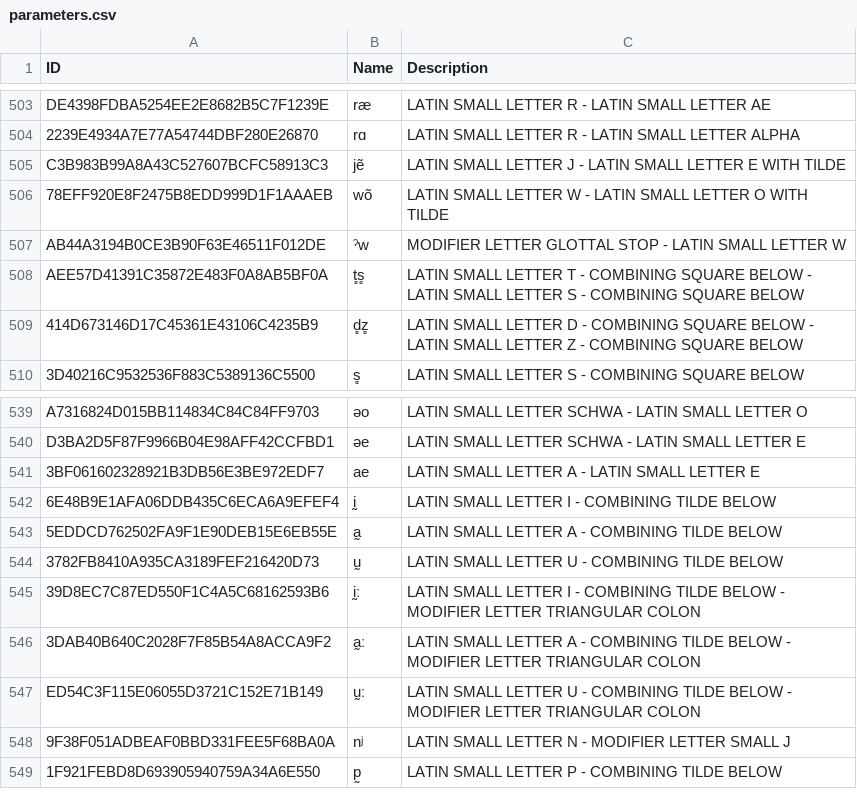
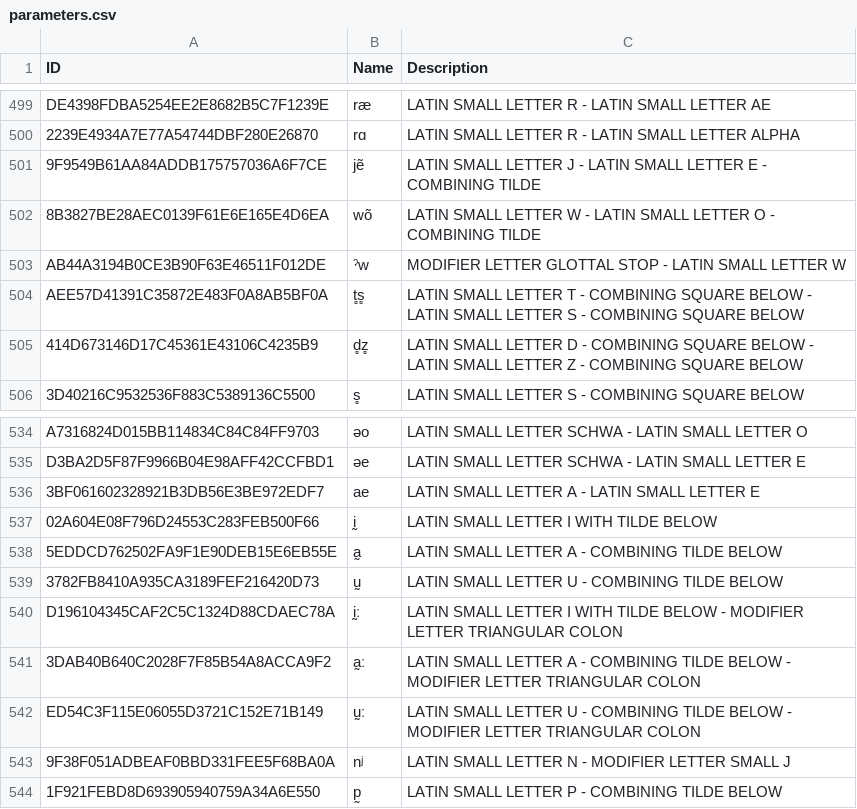
Before and after one commit to cldf-datasets/bdproto, a CSV file: cldf/parameters.csv, drawn as a sheet; only a part is shown, gaps mark what is left out; the diff covers the shown part only.

```diff
--- a/cldf/parameters.csv
+++ b/cldf/parameters.csv
@@ -504,4 +500,4 @@ DE4398FDBA5254EE2E8682B5C7F1239E,ræ,LATIN SMALL LETTER R - LATIN SMALL LETTER A
 2239E4934A7E77A54744DBF280E26870,rɑ,LATIN SMALL LETTER R - LATIN SMALL LETTER ALPHA
-C3B983B99A8A43C527607BCFC58913C3,jẽ,LATIN SMALL LETTER J - LATIN SMALL LETTER E WITH TILDE
-78EFF920E8F2475B8EDD999D1F1AAAEB,wõ,LATIN SMALL LETTER W - LATIN SMALL LETTER O WITH TILDE
+9F9549B61AA84ADDB175757036A6F7CE,jẽ,LATIN SMALL LETTER J - LATIN SMALL LETTER E - COMBINING TILDE
+8B3827BE28AEC0139F61E6E165E4D6EA,wõ,LATIN SMALL LETTER W - LATIN SMALL LETTER O - COMBINING TILDE
 AB44A3194B0CE3B90F63E46511F012DE,ˀw,MODIFIER LETTER GLOTTAL STOP - LATIN SMALL LETTER W
@@ -541,6 +536,6 @@ D3BA2D5F87F9966B04E98AFF42CCFBD1,əe,LATIN SMALL LETTER SCHWA - LATIN SMALL LETT
 3BF061602328921B3DB56E3BE972EDF7,ae,LATIN SMALL LETTER A - LATIN SMALL LETTER E
-6E48B9E1AFA06DDB435C6ECA6A9EFEF4,ḭ,LATIN SMALL LETTER I - COMBINING TILDE BELOW
+02A604E08F796D24553C283FEB500F66,ḭ,LATIN SMALL LETTER I WITH TILDE BELOW
 5EDDCD762502FA9F1E90DEB15E6EB55E,a̰,LATIN SMALL LETTER A - COMBINING TILDE BELOW
 3782FB8410A935CA3189FEF216420D73,ṵ,LATIN SMALL LETTER U - COMBINING TILDE BELOW
-39D8EC7C87ED550F1C4A5C68162593B6,ḭː,LATIN SMALL LETTER I - COMBINING TILDE BELOW - MODIFIER LETTER TRIANGULAR COLON
+D196104345CAF2C5C1324D88CDAEC78A,ḭː,LATIN SMALL LETTER I WITH TILDE BELOW - MODIFIER LETTER TRIANGULAR COLON
 3DAB40B640C2028F7F85B54A8ACCA9F2,a̰ː,LATIN SMALL LETTER A - COMBINING TILDE BELOW - MODIFIER LETTER TRIANGULAR COLON
```
Also changed, not shown: 23 added rows and 38 removed rows elsewhere in this file, cldf/languages.csv, 7 other files.
